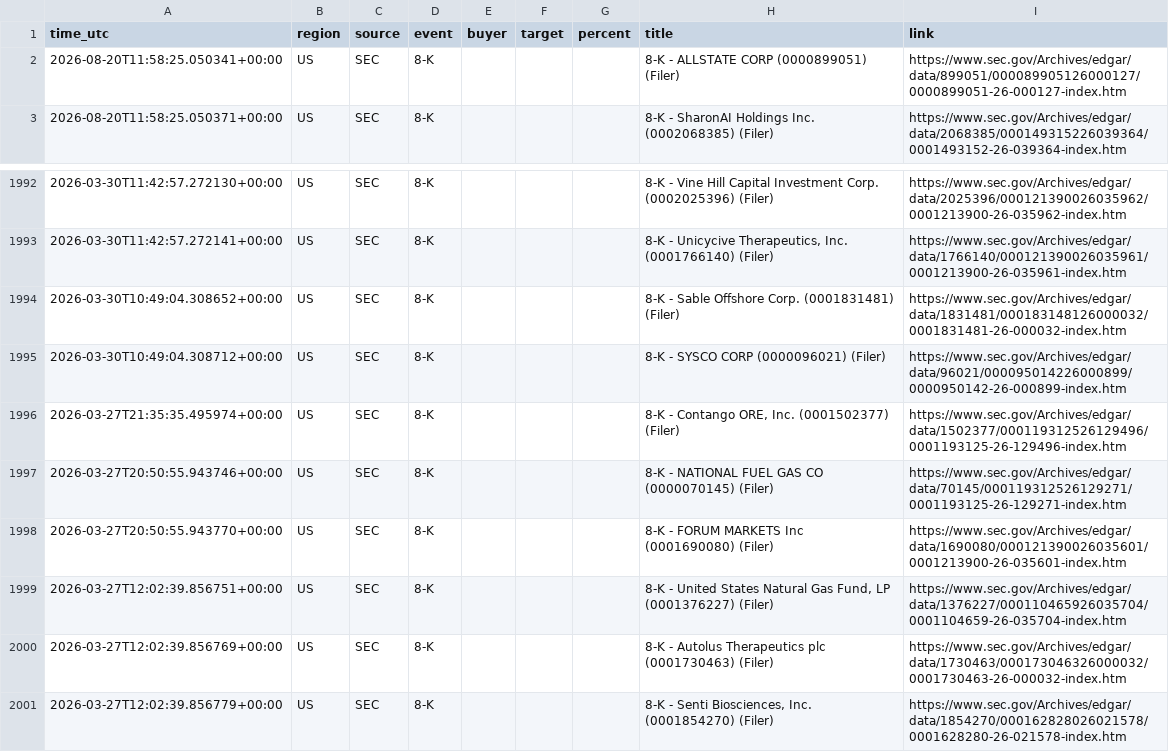
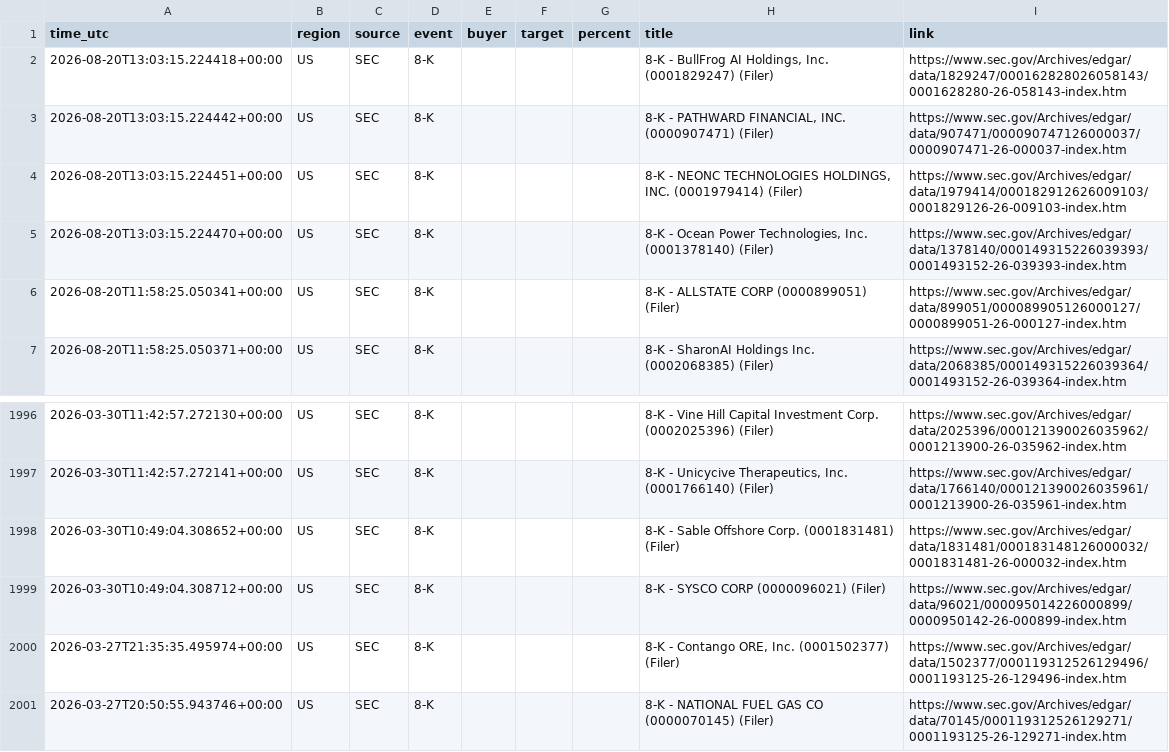
Before and after one commit to 495m5mghnv-arch/StakeWatch-, a CSV file: docs/events.csv, drawn as a sheet; only a part is shown, gaps mark what is left out; removed rows and columns are numbered as before the commit, all else as after; the diff names each change by its address in the sheet, - before the commit and + after, or states it on an @@ line.

Commit message:
Update SEC data

```diff
--- a/docs/events.csv
+++ b/docs/events.csv
+row 2: 2026-08-20T13:03:15.224418+00:00 | US | SEC | 8-K |  |  |  | 8-K - BullFrog AI Holdings, Inc. (0001829247) (Filer) | https://www.sec.gov/Archives/edgar/data/1829247/000162828026058143/0001628280-26-058143-index.htm
+row 3: 2026-08-20T13:03:15.224442+00:00 | US | SEC | 8-K |  |  |  | 8-K - PATHWARD FINANCIAL, INC. (0000907471) (Filer) | https://www.sec.gov/Archives/edgar/data/907471/000090747126000037/0000907471-26-000037-index.htm
+row 4: 2026-08-20T13:03:15.224451+00:00 | US | SEC | 8-K |  |  |  | 8-K - NEONC TECHNOLOGIES HOLDINGS, INC. (0001979414) (Filer) | https://www.sec.gov/Archives/edgar/data/1979414/000182912626009103/0001829126-26-009103-index.htm
+row 5: 2026-08-20T13:03:15.224470+00:00 | US | SEC | 8-K |  |  |  | 8-K - Ocean Power Technologies, Inc. (0001378140) (Filer) | https://www.sec.gov/Archives/edgar/data/1378140/000149315226039393/0001493152-26-039393-index.htm
-row 1998: 2026-03-27T20:50:55.943770+00:00 | US | SEC | 8-K |  |  |  | 8-K - FORUM MARKETS Inc (0001690080) (Filer) | https://www.sec.gov/Archives/edgar/data/1690080/000121390026035601/0001213900-26-035601-index.htm
-row 1999: 2026-03-27T12:02:39.856751+00:00 | US | SEC | 8-K |  |  |  | 8-K - United States Natural Gas Fund, LP (0001376227) (Filer) | https://www.sec.gov/Archives/edgar/data/1376227/000110465926035704/0001104659-26-035704-index.htm
-row 2000: 2026-03-27T12:02:39.856769+00:00 | US | SEC | 8-K |  |  |  | 8-K - Autolus Therapeutics plc (0001730463) (Filer) | https://www.sec.gov/Archives/edgar/data/1730463/000173046326000032/0001730463-26-000032-index.htm
-row 2001: 2026-03-27T12:02:39.856779+00:00 | US | SEC | 8-K |  |  |  | 8-K - Senti Biosciences, Inc. (0001854270) (Filer) | https://www.sec.gov/Archives/edgar/data/1854270/000162828026021578/0001628280-26-021578-index.htm
```
Also changed, not shown: events.csv, 3 other files.
